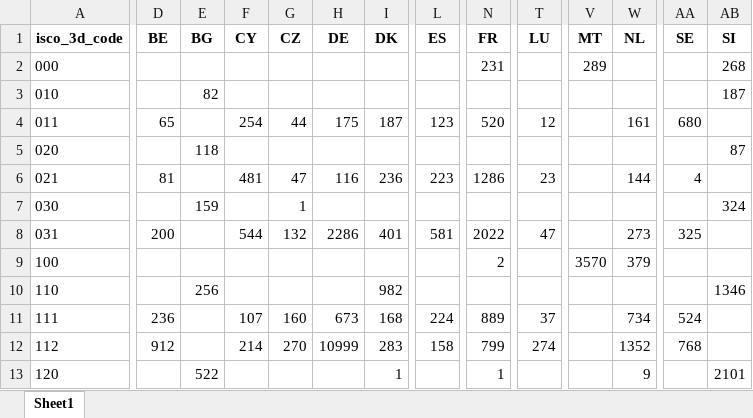
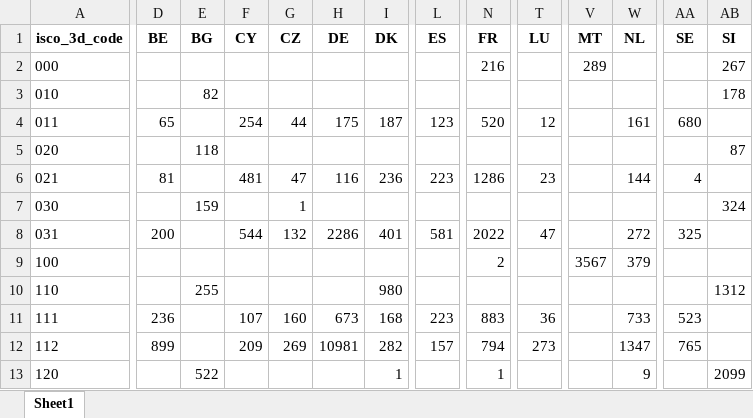
Before and after one commit to m-sostero/telework-regional, an Excel workbook: Tables/LFS_respondents_ISCO3d.xlsx, sheet Sheet1, drawn as a sheet; only a part is shown, gaps mark what is left out; values as stored, in another font and other column widths than the file's, no borders; the diff covers the shown part only; the diff names each change by its address in the sheet, - before the commit and + after, or states it on an @@ line.

```diff
--- a/Tables/LFS_respondents_ISCO3d.xlsx (sheet Sheet1)
+++ b/Tables/LFS_respondents_ISCO3d.xlsx (sheet Sheet1)
-N2 (FR): 231
+N2 (FR): 216
-AB2 (SI): 268
+AB2 (SI): 267
-AB3 (SI): 187
+AB3 (SI): 178
-W8 (NL): 273
+W8 (NL): 272
-V9 (MT): 3570
+V9 (MT): 3567
-E10 (BG): 256
+E10 (BG): 255
-I10 (DK): 982
+I10 (DK): 980
-AB10 (SI): 1346
+AB10 (SI): 1312
-L11 (ES): 224
+L11 (ES): 223
-N11 (FR): 889
+N11 (FR): 883
-T11 (LU): 37
+T11 (LU): 36
-W11 (NL): 734
+W11 (NL): 733
-AA11 (SE): 524
+AA11 (SE): 523
-D12 (BE): 912
+D12 (BE): 899
-F12 (CY): 214
+F12 (CY): 209
-G12 (CZ): 270
+G12 (CZ): 269
-H12 (DE): 10999
+H12 (DE): 10981
-I12 (DK): 283
+I12 (DK): 282
-L12 (ES): 158
+L12 (ES): 157
-N12 (FR): 799
+N12 (FR): 794
-T12 (LU): 274
+T12 (LU): 273
-W12 (NL): 1352
+W12 (NL): 1347
-AA12 (SE): 768
+AA12 (SE): 765
-AB13 (SI): 2101
+AB13 (SI): 2099
```
Also changed, not shown: 1 added row, 1 removed row and 1633 edited cells elsewhere in this sheet, Tables/LFS_missing_weights.xlsx, Tables/LFS_population_degurba.xlsx, 12 other files.
